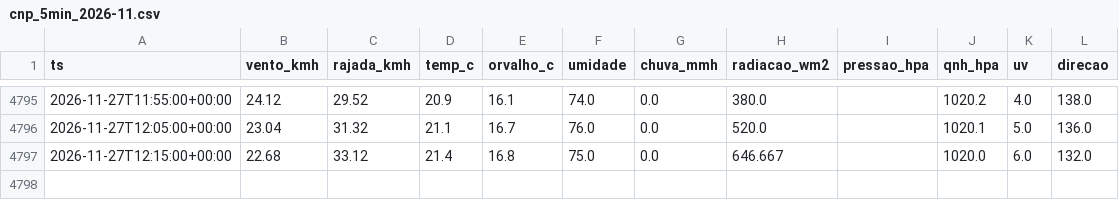
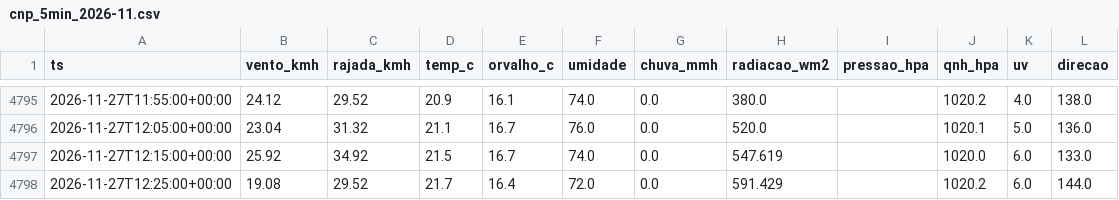
Before and after one commit to fernandoliveiraf-sudo/previsao-cnp-boituva, a CSV file: dados/cnp_5min_2026-11.csv, drawn as a sheet; only a part is shown, gaps mark what is left out.

```diff
--- a/dados/cnp_5min_2026-11.csv
+++ b/dados/cnp_5min_2026-11.csv
@@ -4796,2 +4796,3 @@ ts,vento_kmh,rajada_kmh,temp_c,orvalho_c,umidade,chuva_mmh,radiacao_wm2,pressao_
 2026-11-27T12:05:00+00:00,23.04,31.32,21.1,16.7,76.0,0.0,520.0,,1020.1,5.0,136.0
-2026-11-27T12:15:00+00:00,22.68,33.12,21.4,16.8,75.0,0.0,646.667,,1020.0,6.0,132.0
+2026-11-27T12:15:00+00:00,25.92,34.92,21.5,16.7,74.0,0.0,547.619,,1020.0,6.0,133.0
+2026-11-27T12:25:00+00:00,19.08,29.52,21.7,16.4,72.0,0.0,591.429,,1020.2,6.0,144.0
```
Also changed, not shown: 1 other file.
